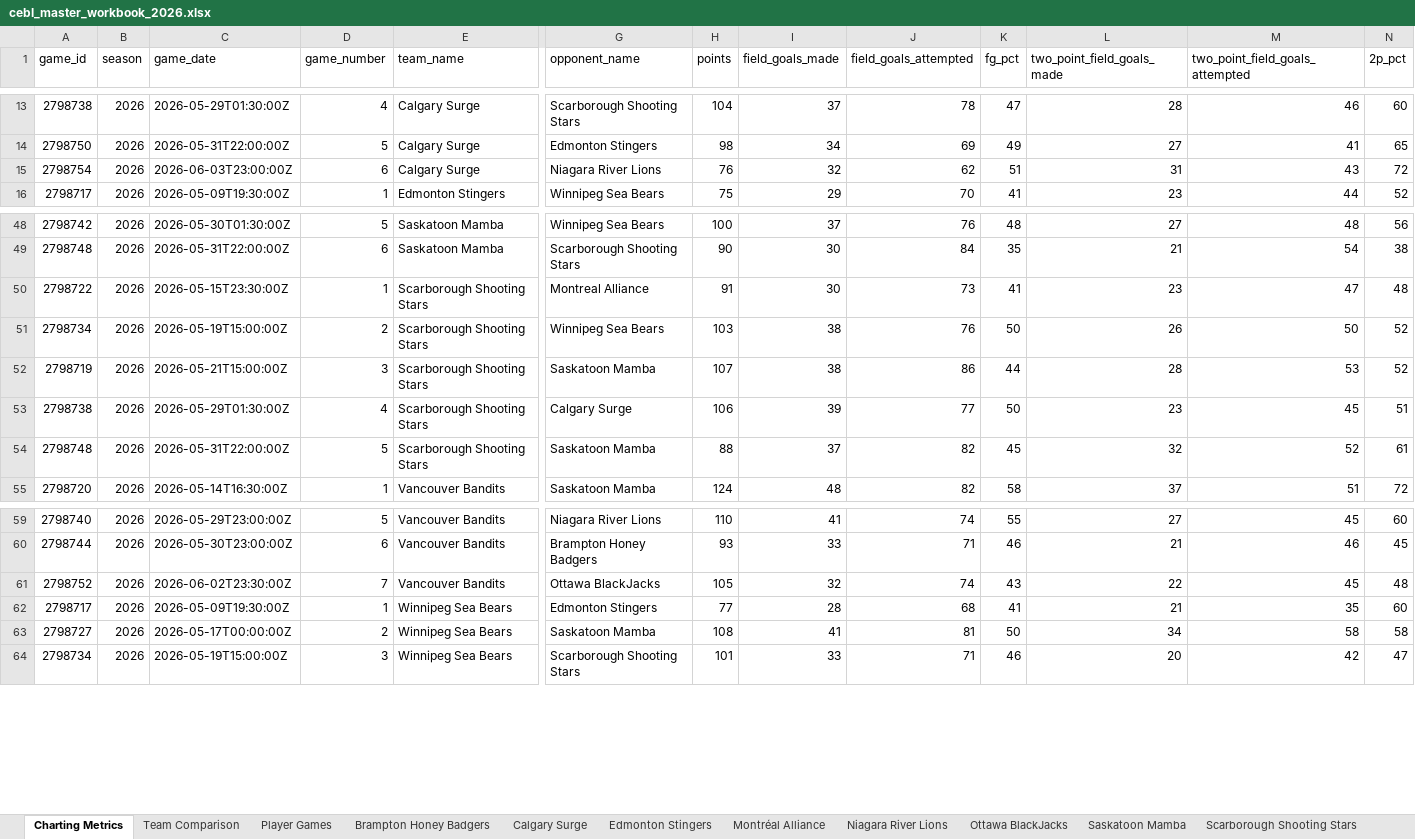
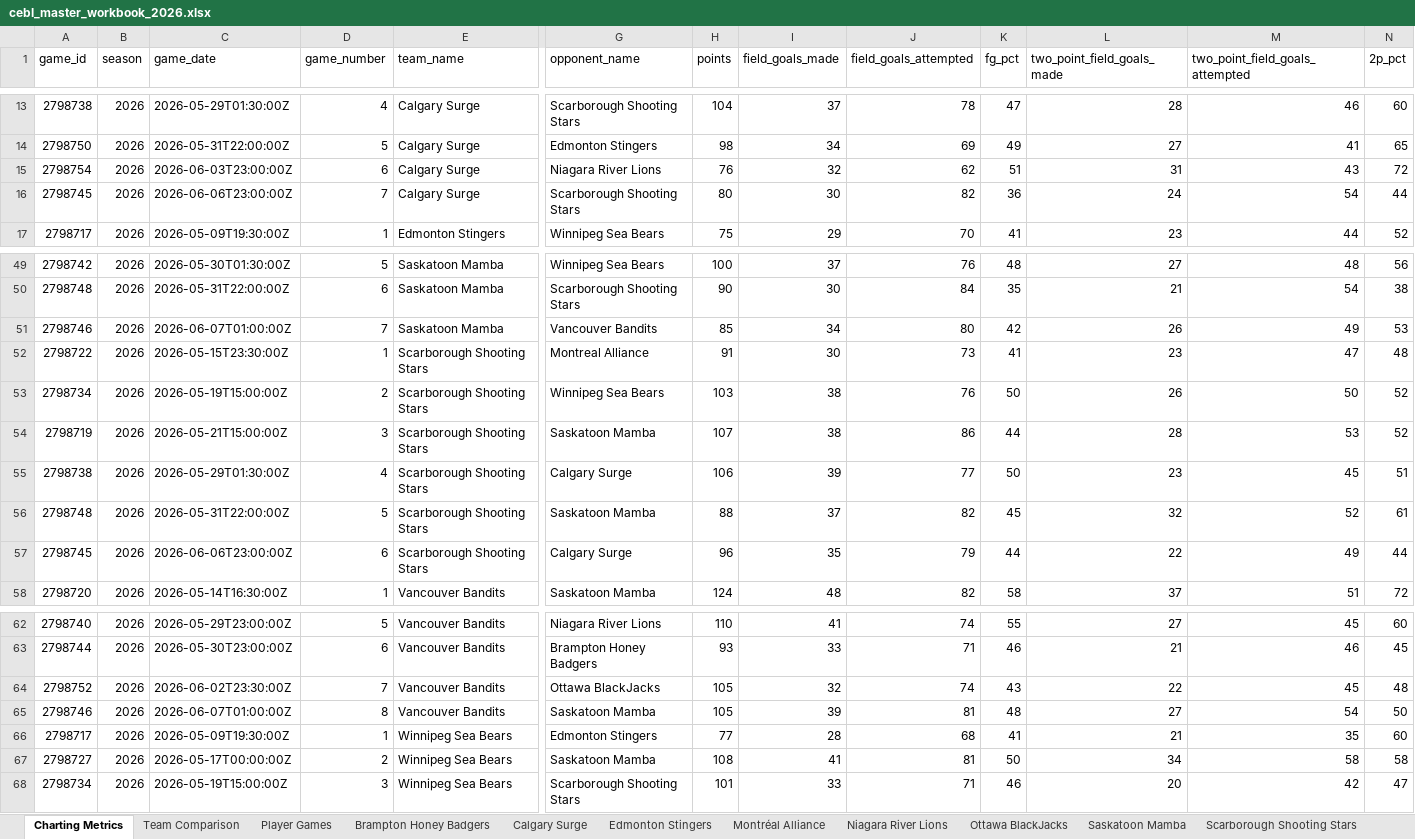
Before and after one commit to Ztillz/cebl-boxscore-tracker, an Excel workbook: data/exports/cebl_master_workbook_2026.xlsx, sheet Charting Metrics, drawn as a sheet; only a part is shown, gaps mark what is left out; values as stored, in another font and other column widths than the file's, no borders; rows hold the shown columns only; the diff names each change by its address in the sheet, - before the commit and + after, or states it on an @@ line.

```diff
--- a/data/exports/cebl_master_workbook_2026.xlsx (sheet Charting Metrics)
+++ b/data/exports/cebl_master_workbook_2026.xlsx (sheet Charting Metrics)
+row 16: 2798745 | 2026 | 2026-06-06T23:00:00Z | 7 | Calgary Surge | Scarborough Shooting Stars | 80 | 30 | 82 | 36 | 24 | 54 | 44
+row 51: 2798746 | 2026 | 2026-06-07T01:00:00Z | 7 | Saskatoon Mamba | Vancouver Bandits | 85 | 34 | 80 | 42 | 26 | 49 | 53
+row 57: 2798745 | 2026 | 2026-06-06T23:00:00Z | 6 | Scarborough Shooting Stars | Calgary Surge | 96 | 35 | 79 | 44 | 22 | 49 | 44
+row 65: 2798746 | 2026 | 2026-06-07T01:00:00Z | 8 | Vancouver Bandits | Saskatoon Mamba | 105 | 39 | 81 | 48 | 27 | 54 | 50
```
Also changed, not shown: sheet Player Games, sheet Team Comparison, sheet Scarborough Shooting Stars, sheet Calgary Surge, sheet Saskatoon Mamba, sheet Vancouver Bandits, 8 other files.
